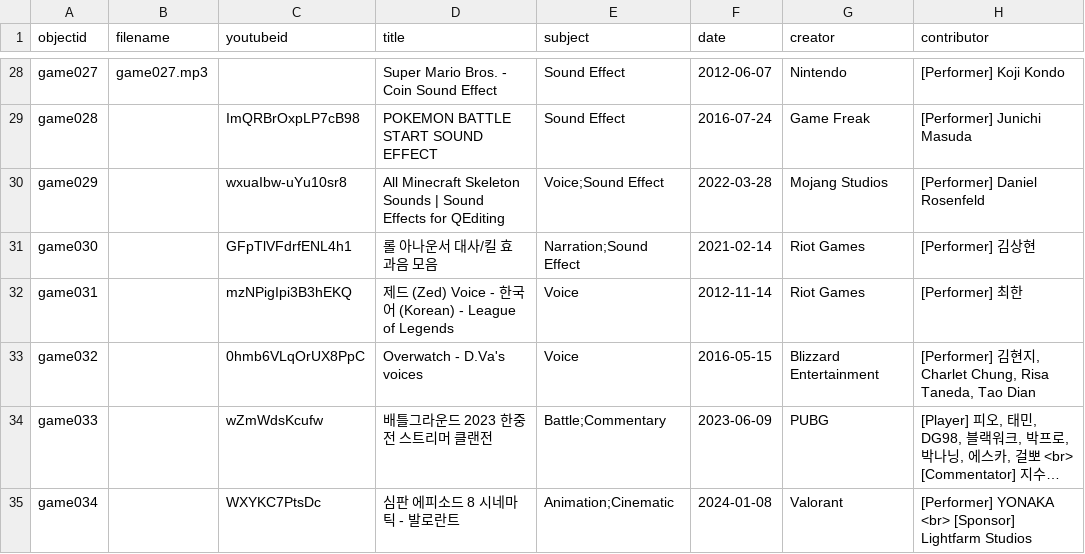
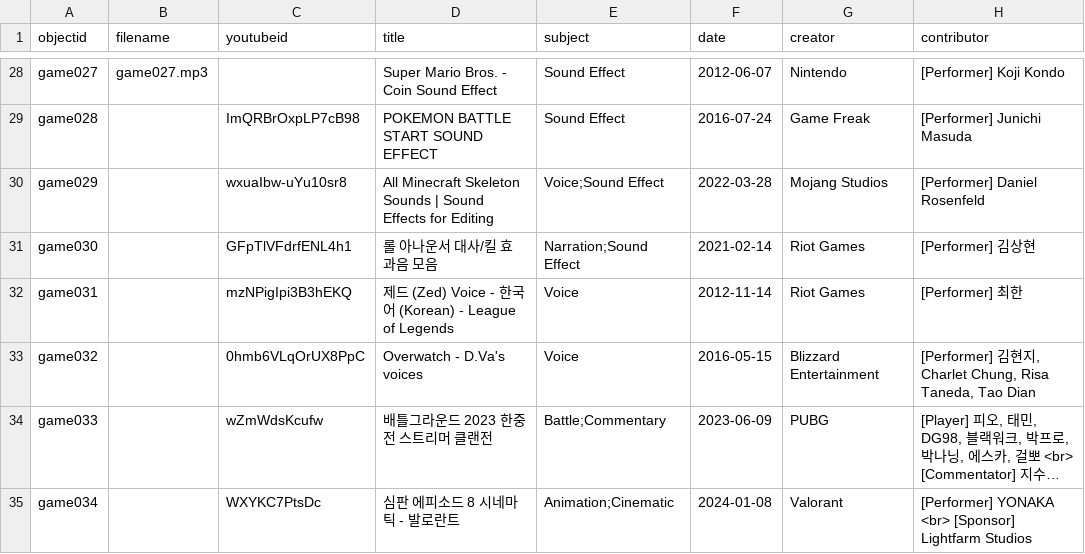
Before and after one commit to state0621/game-repository, a CSV file: _data/gdc-metadata.csv, drawn as a sheet; only a part is shown, gaps mark what is left out; long unchanged cells end in …; the diff names each change by its address in the sheet, - before the commit and + after, or states it on an @@ line.

Commit message:
Update gdc-metadata.csv

```diff
--- a/_data/gdc-metadata.csv
+++ b/_data/gdc-metadata.csv
-D30 (title): …Effects for QEditing
+D30 (title): …Effects for Editing
```
